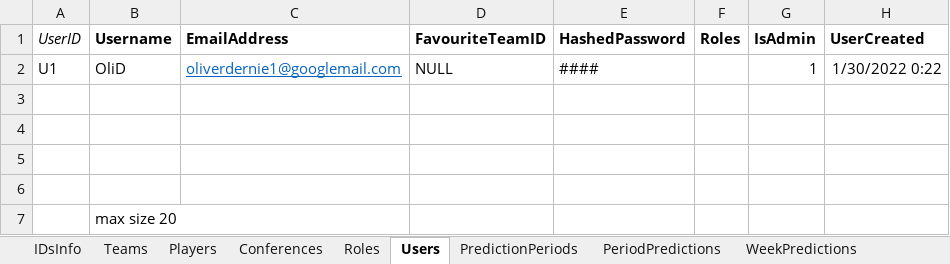
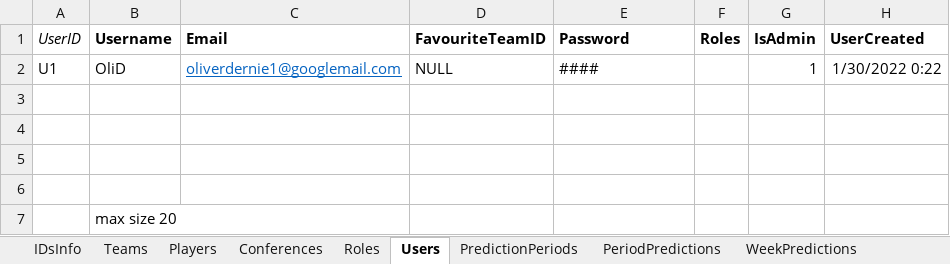
Before and after one commit to OD1995/TheQBCarousel, an Excel workbook: Other files/Tables.xlsx, sheet Users, drawn as a sheet; values as stored, in another font and other column widths than the file's, no borders; the diff names each change by its address in the sheet, - before the commit and + after, or states it on an @@ line.

Commit message:
Preparing for user registration

```diff
--- a/Other files/Tables.xlsx (sheet Users)
+++ b/Other files/Tables.xlsx (sheet Users)
-C1: EmailAddress
+C1: Email
-E1: HashedPassword
+E1: Password
```
Also changed, not shown: 13 other files.
